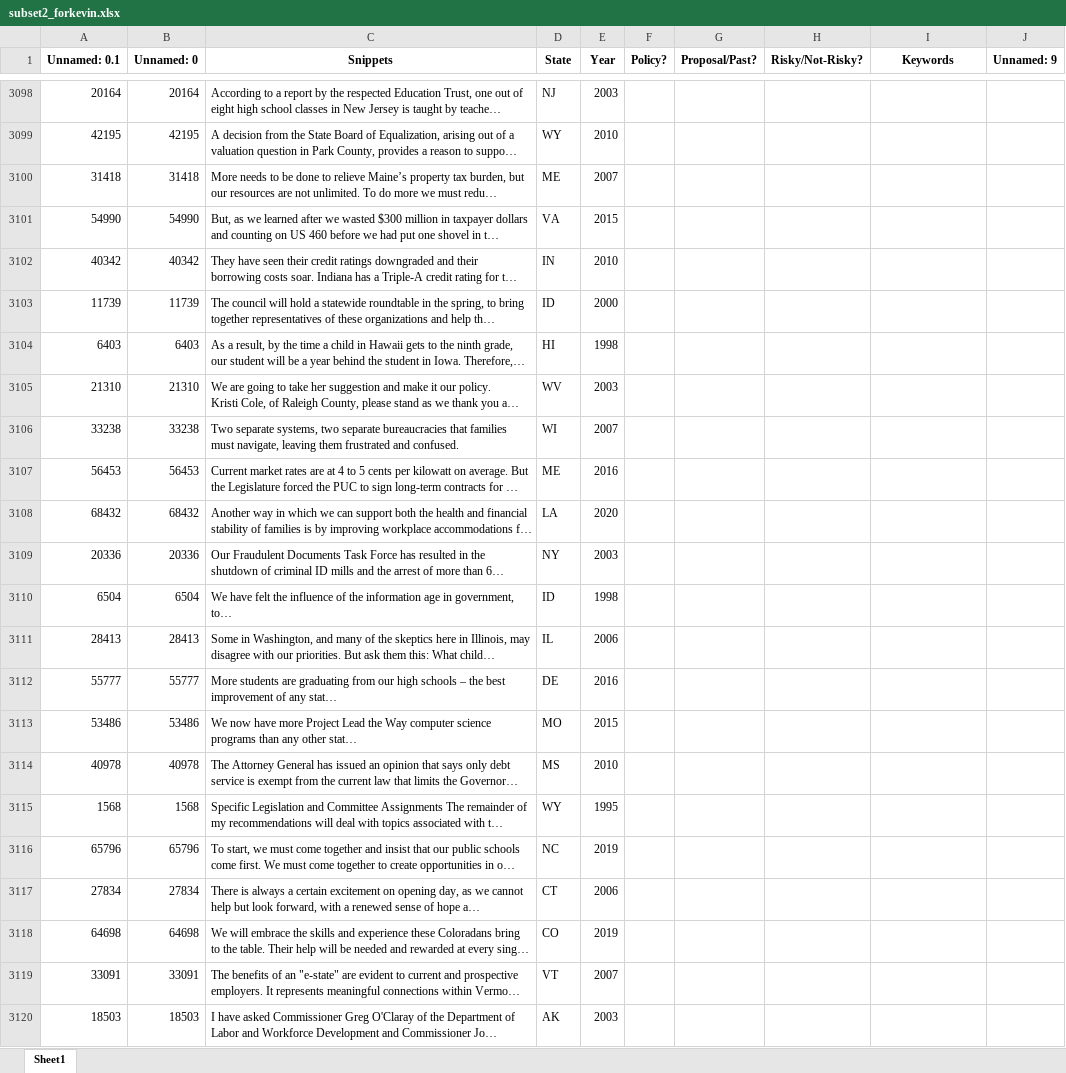
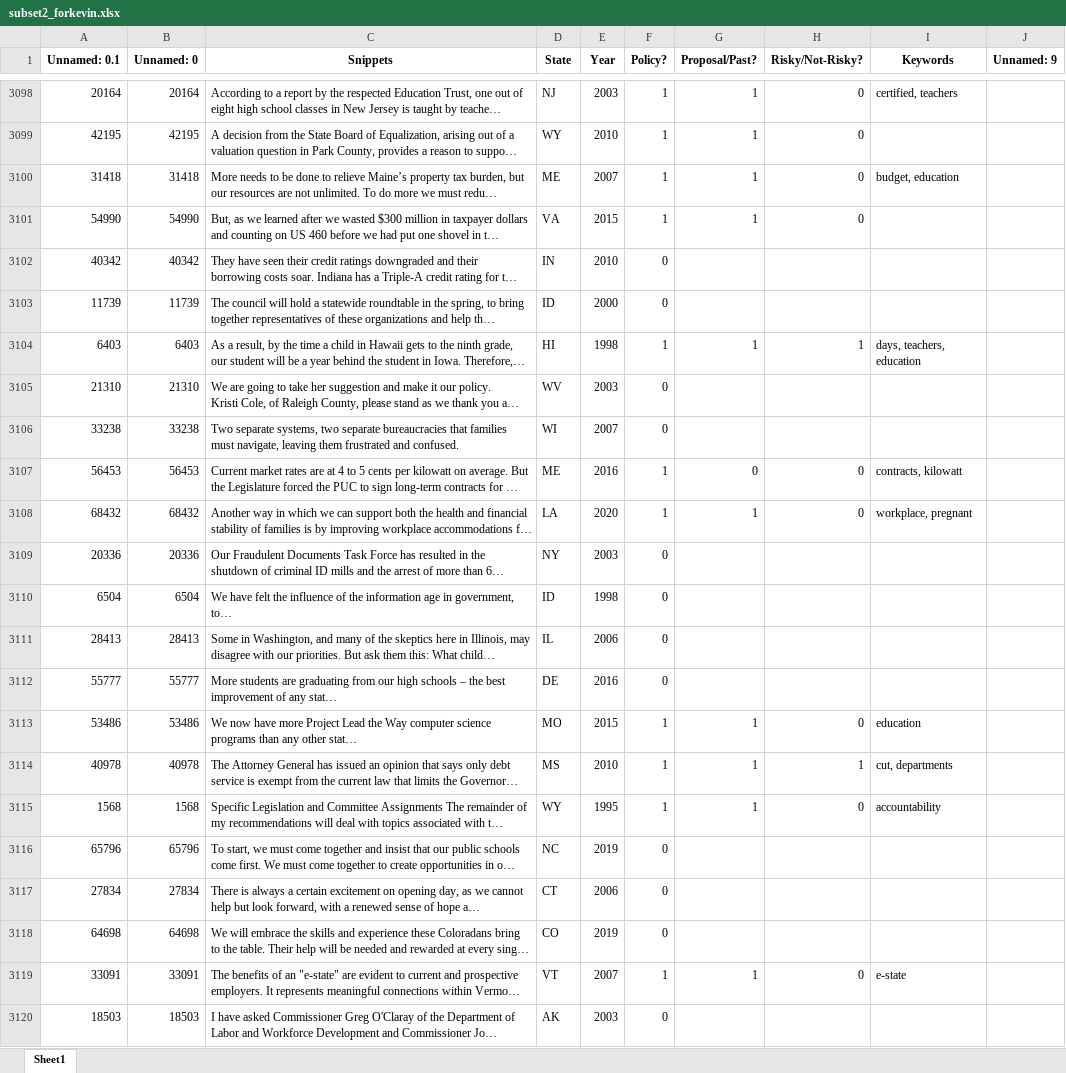
Before and after one commit to keverage-guan/RA-Work, an Excel workbook: guber/flask_ui/subset2_forkevin.xlsx, sheet Sheet1, drawn as a sheet; only a part is shown, gaps mark what is left out; long unchanged cells end in …; values as stored, in another font and other column widths than the file's, no borders; the diff covers the shown part only; the diff names each change by its address in the sheet, - before the commit and + after, or states it on an @@ line.

```diff
--- a/guber/flask_ui/subset2_forkevin.xlsx (sheet Sheet1)
+++ b/guber/flask_ui/subset2_forkevin.xlsx (sheet Sheet1)
-F3098:F3101 (Policy?): (empty)
+F3098:F3101 (Policy?): 1
-G3098:G3101 (Proposal/Past?): (empty)
+G3098:G3101 (Proposal/Past?): 1
-H3098:H3101 (Risky/Not-Risky?): (empty)
+H3098:H3101 (Risky/Not-Risky?): 0
-I3098 (Keywords): (empty)
+I3098 (Keywords): certified, teachers
-I3100 (Keywords): (empty)
+I3100 (Keywords): budget, education
-F3102:F3103 (Policy?): (empty)
+F3102:F3103 (Policy?): 0
-F3104 (Policy?): (empty)
+F3104 (Policy?): 1
-G3104 (Proposal/Past?): (empty)
+G3104 (Proposal/Past?): 1
-H3104 (Risky/Not-Risky?): (empty)
+H3104 (Risky/Not-Risky?): 1
-I3104 (Keywords): (empty)
+I3104 (Keywords): days, teachers, education
-F3105:F3106 (Policy?): (empty)
+F3105:F3106 (Policy?): 0
-F3107:F3108 (Policy?): (empty)
+F3107:F3108 (Policy?): 1
-G3107 (Proposal/Past?): (empty)
+G3107 (Proposal/Past?): 0
-H3107:H3108 (Risky/Not-Risky?): (empty)
+H3107:H3108 (Risky/Not-Risky?): 0
-I3107 (Keywords): (empty)
+I3107 (Keywords): contracts, kilowatt
-G3108 (Proposal/Past?): (empty)
+G3108 (Proposal/Past?): 1
-I3108 (Keywords): (empty)
+I3108 (Keywords): workplace, pregnant
-F3109:F3112 (Policy?): (empty)
+F3109:F3112 (Policy?): 0
-F3113:F3115 (Policy?): (empty)
+F3113:F3115 (Policy?): 1
-G3113:G3115 (Proposal/Past?): (empty)
+G3113:G3115 (Proposal/Past?): 1
-H3113 (Risky/Not-Risky?): (empty)
+H3113 (Risky/Not-Risky?): 0
-I3113 (Keywords): (empty)
+I3113 (Keywords): education
-H3114 (Risky/Not-Risky?): (empty)
+H3114 (Risky/Not-Risky?): 1
-I3114 (Keywords): (empty)
+I3114 (Keywords): cut, departments
-H3115 (Risky/Not-Risky?): (empty)
+H3115 (Risky/Not-Risky?): 0
-I3115 (Keywords): (empty)
+I3115 (Keywords): accountability
-F3116:F3118 (Policy?): (empty)
+F3116:F3118 (Policy?): 0
-F3119 (Policy?): (empty)
+F3119 (Policy?): 1
-G3119 (Proposal/Past?): (empty)
+G3119 (Proposal/Past?): 1
-H3119 (Risky/Not-Risky?): (empty)
+H3119 (Risky/Not-Risky?): 0
-I3119 (Keywords): (empty)
+I3119 (Keywords): e-state
-F3120 (Policy?): (empty)
+F3120 (Policy?): 0
```
Also changed, not shown: 183 edited cells elsewhere in this sheet, 8 other files.
